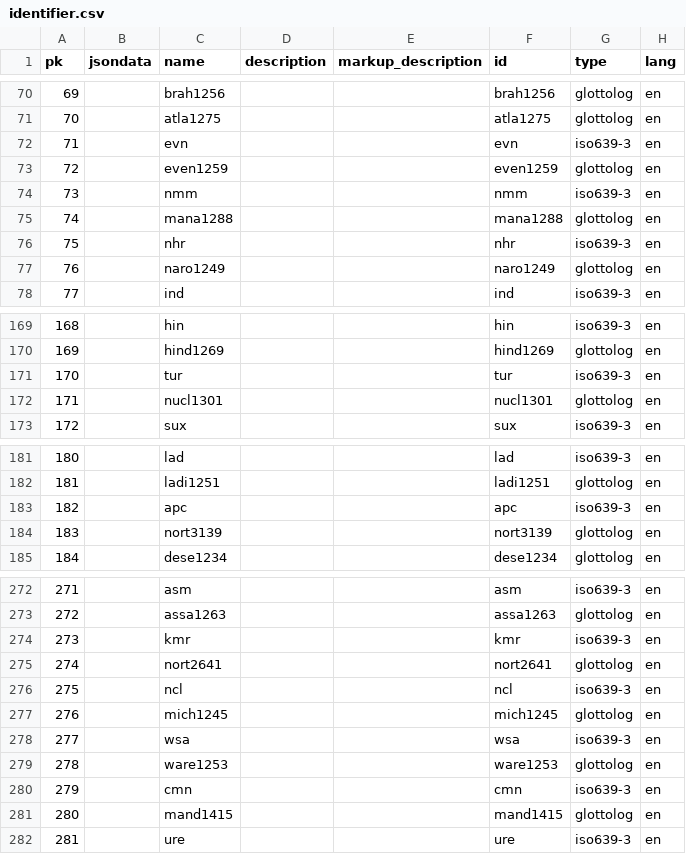
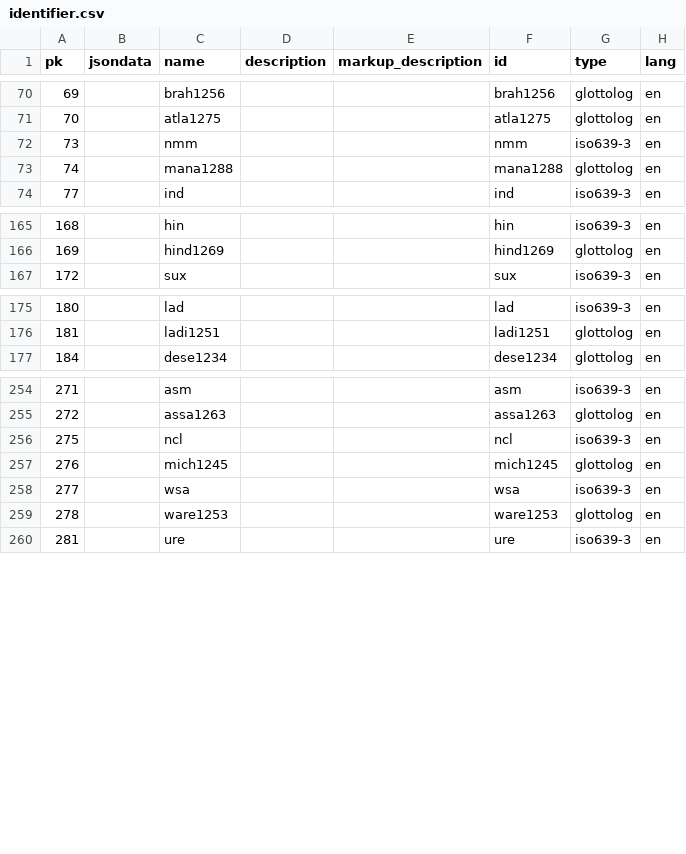
Before and after one commit to cldf-datasets/afbo, a CSV file: raw/identifier.csv, drawn as a sheet; only a part is shown, gaps mark what is left out; the diff covers the shown part only.

Commit message:
cleaned up duplicate identifiers

```diff
--- a/raw/identifier.csv
+++ b/raw/identifier.csv
@@ -71,8 +71,4 @@ pk,jsondata,name,description,markup_description,id,type,lang
 70,,atla1275,,,atla1275,glottolog,en
-71,,evn,,,evn,iso639-3,en
-72,,even1259,,,even1259,glottolog,en
 73,,nmm,,,nmm,iso639-3,en
 74,,mana1288,,,mana1288,glottolog,en
-75,,nhr,,,nhr,iso639-3,en
-76,,naro1249,,,naro1249,glottolog,en
 77,,ind,,,ind,iso639-3,en
@@ -170,4 +166,2 @@ pk,jsondata,name,description,markup_description,id,type,lang
 169,,hind1269,,,hind1269,glottolog,en
-170,,tur,,,tur,iso639-3,en
-171,,nucl1301,,,nucl1301,glottolog,en
 172,,sux,,,sux,iso639-3,en
@@ -182,4 +176,2 @@ pk,jsondata,name,description,markup_description,id,type,lang
 181,,ladi1251,,,ladi1251,glottolog,en
-182,,apc,,,apc,iso639-3,en
-183,,nort3139,,,nort3139,glottolog,en
 184,,dese1234,,,dese1234,glottolog,en
@@ -273,4 +255,2 @@ pk,jsondata,name,description,markup_description,id,type,lang
 272,,assa1263,,,assa1263,glottolog,en
-273,,kmr,,,kmr,iso639-3,en
-274,,nort2641,,,nort2641,glottolog,en
 275,,ncl,,,ncl,iso639-3,en
@@ -279,4 +259,2 @@ pk,jsondata,name,description,markup_description,id,type,lang
 278,,ware1253,,,ware1253,glottolog,en
-279,,cmn,,,cmn,iso639-3,en
-280,,mand1415,,,mand1415,glottolog,en
 281,,ure,,,ure,iso639-3,en
```
Also changed, not shown: 10 removed rows elsewhere in this file, raw/languageidentifier.csv.
